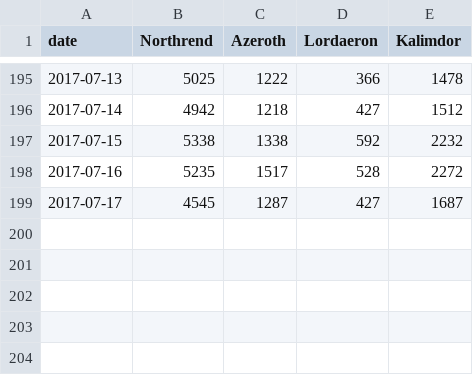
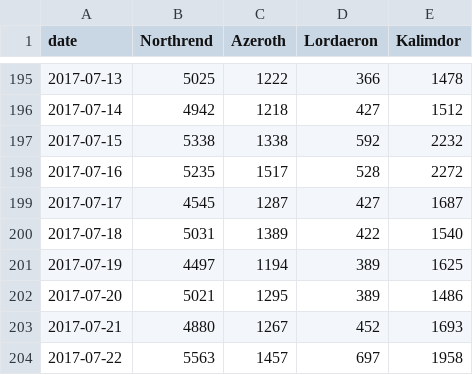
Before and after one commit to tylerkerr/wig-heat, a CSV file: data/gamesbytype-allrealms.csv, drawn as a sheet; only a part is shown, gaps mark what is left out; the diff names each change by its address in the sheet, - before the commit and + after, or states it on an @@ line.

```diff
--- a/data/gamesbytype-allrealms.csv
+++ b/data/gamesbytype-allrealms.csv
+row 200: 2017-07-18 | 5031 | 1389 | 422 | 1540
+row 201: 2017-07-19 | 4497 | 1194 | 389 | 1625
+row 202: 2017-07-20 | 5021 | 1295 | 389 | 1486
+row 203: 2017-07-21 | 4880 | 1267 | 452 | 1693
+row 204: 2017-07-22 | 5563 | 1457 | 697 | 1958
```
Also changed, not shown: data/gamesbytype-azeroth.csv, data/gamesbytype-kalimdor.csv, 31 other files.
